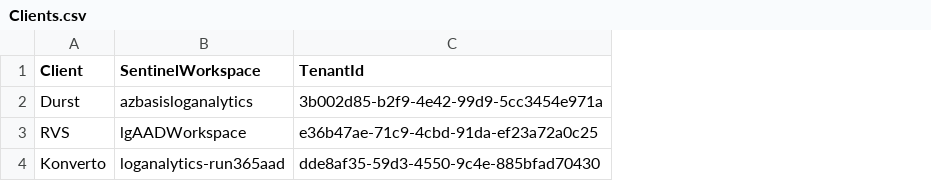
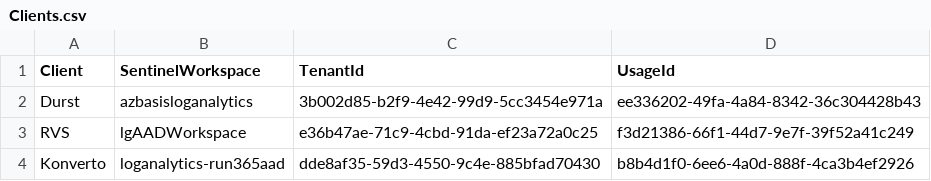
Before and after one commit to Humschi/Test, a CSV file: Clients.csv, drawn as a sheet; the diff names each change by its address in the sheet, - before the commit and + after, or states it on an @@ line.

Commit message:
Added UsageId

```diff
--- a/Clients.csv
+++ b/Clients.csv
+column D (UsageId), rows 2-4: ee336202-49fa-4a84-8342-36c304428b43 | f3d21386-66f1-44d7-9e7f-39f52a41c249 | b8b4d1f0-6ee6-4a0d-888f-4ca3b4ef2926
```
